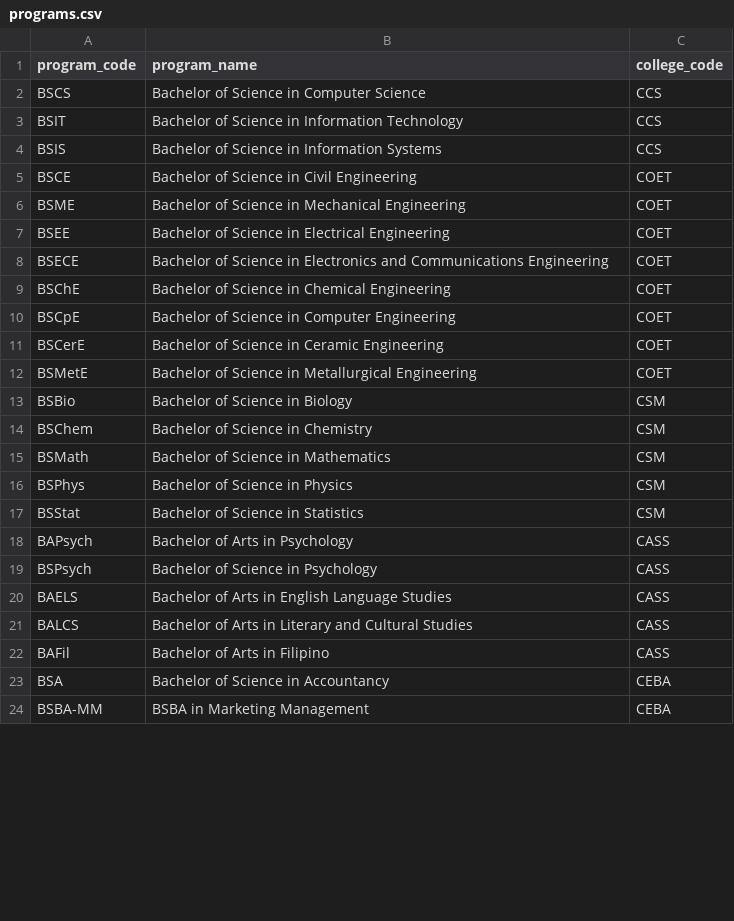
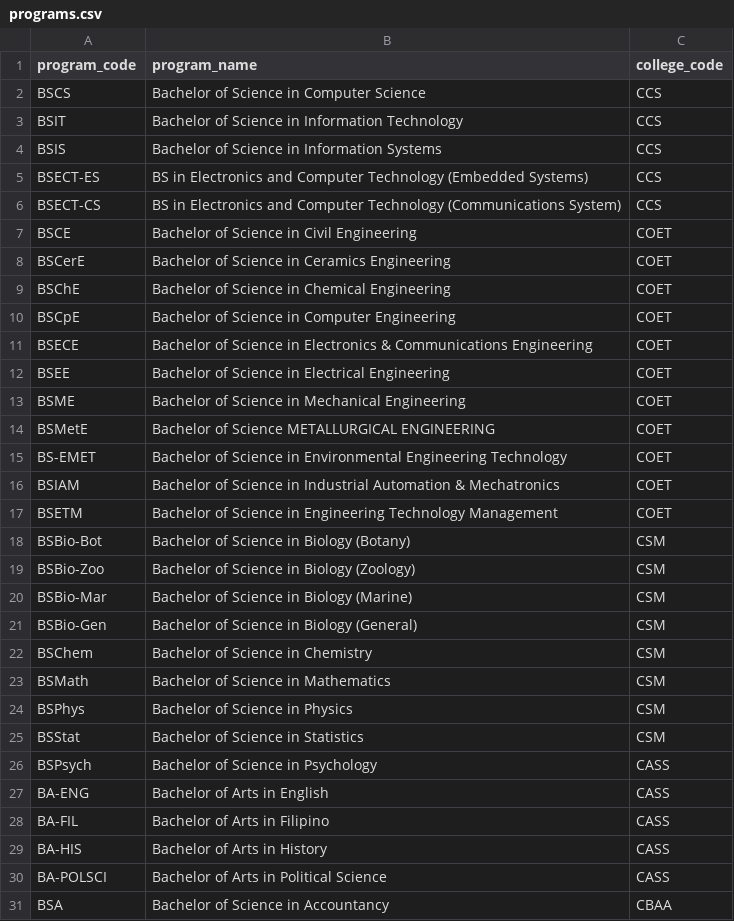
Before and after one commit to stebbn/Sibyl, a CSV file: data/programs.csv, drawn as a sheet; only a part is shown; the diff covers the shown part only.

Commit message:
updated data again v2123i1293, college section
college section features college and program u can add u can edit and delete via right click as usual

data updated again since 2 new data base old one focused on students
ts one better anw

updates on ui since i made college edits and additions to open new window

```diff
--- a/data/programs.csv
+++ b/data/programs.csv
@@ -4,11 +4,19 @@ BSIT,Bachelor of Science in Information Technology,CCS
 BSIS,Bachelor of Science in Information Systems,CCS
+BSECT-ES,BS in Electronics and Computer Technology (Embedded Systems),CCS
+BSECT-CS,BS in Electronics and Computer Technology (Communications System),CCS
 BSCE,Bachelor of Science in Civil Engineering,COET
-BSME,Bachelor of Science in Mechanical Engineering,COET
-BSEE,Bachelor of Science in Electrical Engineering,COET
-BSECE,Bachelor of Science in Electronics and Communications Engineering,COET
+BSCerE,Bachelor of Science in Ceramics Engineering,COET
 BSChE,Bachelor of Science in Chemical Engineering,COET
 BSCpE,Bachelor of Science in Computer Engineering,COET
-BSCerE,Bachelor of Science in Ceramic Engineering,COET
-BSMetE,Bachelor of Science in Metallurgical Engineering,COET
-BSBio,Bachelor of Science in Biology,CSM
+BSECE,Bachelor of Science in Electronics & Communications Engineering,COET
+BSEE,Bachelor of Science in Electrical Engineering,COET
+BSME,Bachelor of Science in Mechanical Engineering,COET
+BSMetE,Bachelor of Science METALLURGICAL ENGINEERING,COET
+BS-EMET,Bachelor of Science in Environmental Engineering Technology,COET
+BSIAM,Bachelor of Science in Industrial Automation & Mechatronics,COET
+BSETM,Bachelor of Science in Engineering Technology Management,COET
+BSBio-Bot,Bachelor of Science in Biology (Botany),CSM
+BSBio-Zoo,Bachelor of Science in Biology (Zoology),CSM
+BSBio-Mar,Bachelor of Science in Biology (Marine),CSM
+BSBio-Gen,Bachelor of Science in Biology (General),CSM
 BSChem,Bachelor of Science in Chemistry,CSM
@@ -17,8 +25,7 @@ BSPhys,Bachelor of Science in Physics,CSM
 BSStat,Bachelor of Science in Statistics,CSM
-BAPsych,Bachelor of Arts in Psychology,CASS
 BSPsych,Bachelor of Science in Psychology,CASS
-BAELS,Bachelor of Arts in English Language Studies,CASS
-BALCS,Bachelor of Arts in Literary and Cultural Studies,CASS
-BAFil,Bachelor of Arts in Filipino,CASS
-BSA,Bachelor of Science in Accountancy,CEBA
-BSBA-MM,BSBA in Marketing Management,CEBA
+BA-ENG,Bachelor of Arts in English,CASS
+BA-FIL,Bachelor of Arts in Filipino,CASS
+BA-HIS,Bachelor of Arts in History,CASS
+BA-POLSCI,Bachelor of Arts in Political Science,CASS
+BSA,Bachelor of Science in Accountancy,CBAA
```
Also changed, not shown: 13 added rows, 3 removed rows and 7 edited cells elsewhere in this file, data/colleges.csv, data/data.csv, 10 other files.
